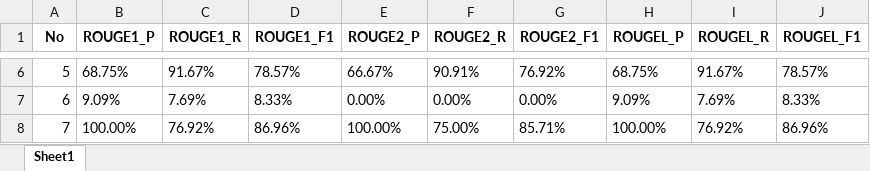
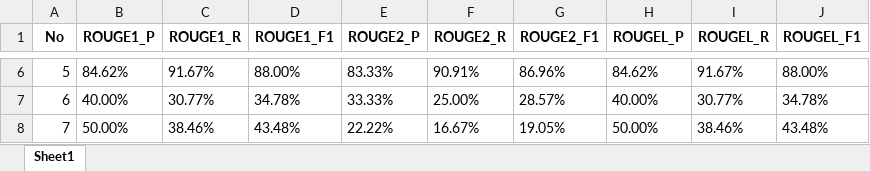
Before and after one commit to abdullahalwafi/modiva-app, an Excel workbook: evaluation/evaluation_table.xlsx, sheet Sheet1, drawn as a sheet; only a part is shown, gaps mark what is left out; values as stored, in another font and other column widths than the file's, no borders; the diff covers the shown part only; the diff names each change by its address in the sheet, - before the commit and + after, or states it on an @@ line.

```diff
--- a/evaluation/evaluation_table.xlsx (sheet Sheet1)
+++ b/evaluation/evaluation_table.xlsx (sheet Sheet1)
-B6 (ROUGE1_P): 68.75%
+B6 (ROUGE1_P): 84.62%
-D6 (ROUGE1_F1): 78.57%
+D6 (ROUGE1_F1): 88.00%
-E6 (ROUGE2_P): 66.67%
+E6 (ROUGE2_P): 83.33%
-G6 (ROUGE2_F1): 76.92%
+G6 (ROUGE2_F1): 86.96%
-H6 (ROUGEL_P): 68.75%
+H6 (ROUGEL_P): 84.62%
-J6 (ROUGEL_F1): 78.57%
+J6 (ROUGEL_F1): 88.00%
-B7 (ROUGE1_P): 9.09%
+B7 (ROUGE1_P): 40.00%
-C7 (ROUGE1_R): 7.69%
+C7 (ROUGE1_R): 30.77%
-D7 (ROUGE1_F1): 8.33%
+D7 (ROUGE1_F1): 34.78%
-E7 (ROUGE2_P): 0.00%
+E7 (ROUGE2_P): 33.33%
-F7 (ROUGE2_R): 0.00%
+F7 (ROUGE2_R): 25.00%
-G7 (ROUGE2_F1): 0.00%
+G7 (ROUGE2_F1): 28.57%
-H7 (ROUGEL_P): 9.09%
+H7 (ROUGEL_P): 40.00%
-I7 (ROUGEL_R): 7.69%
+I7 (ROUGEL_R): 30.77%
-J7 (ROUGEL_F1): 8.33%
+J7 (ROUGEL_F1): 34.78%
-B8 (ROUGE1_P): 100.00%
+B8 (ROUGE1_P): 50.00%
-C8 (ROUGE1_R): 76.92%
+C8 (ROUGE1_R): 38.46%
-D8 (ROUGE1_F1): 86.96%
+D8 (ROUGE1_F1): 43.48%
-E8 (ROUGE2_P): 100.00%
+E8 (ROUGE2_P): 22.22%
-F8 (ROUGE2_R): 75.00%
+F8 (ROUGE2_R): 16.67%
-G8 (ROUGE2_F1): 85.71%
+G8 (ROUGE2_F1): 19.05%
-H8 (ROUGEL_P): 100.00%
+H8 (ROUGEL_P): 50.00%
-I8 (ROUGEL_R): 76.92%
+I8 (ROUGEL_R): 38.46%
-J8 (ROUGEL_F1): 86.96%
+J8 (ROUGEL_F1): 43.48%
```
Also changed, not shown: 1 added row, 1 removed row and 99 edited cells elsewhere in this sheet, evaluation/PERTANYAAN_DOKUMEN_with_candidate.xlsx, evaluation/evaluation_bertscore_table.xlsx, 29 other files.
